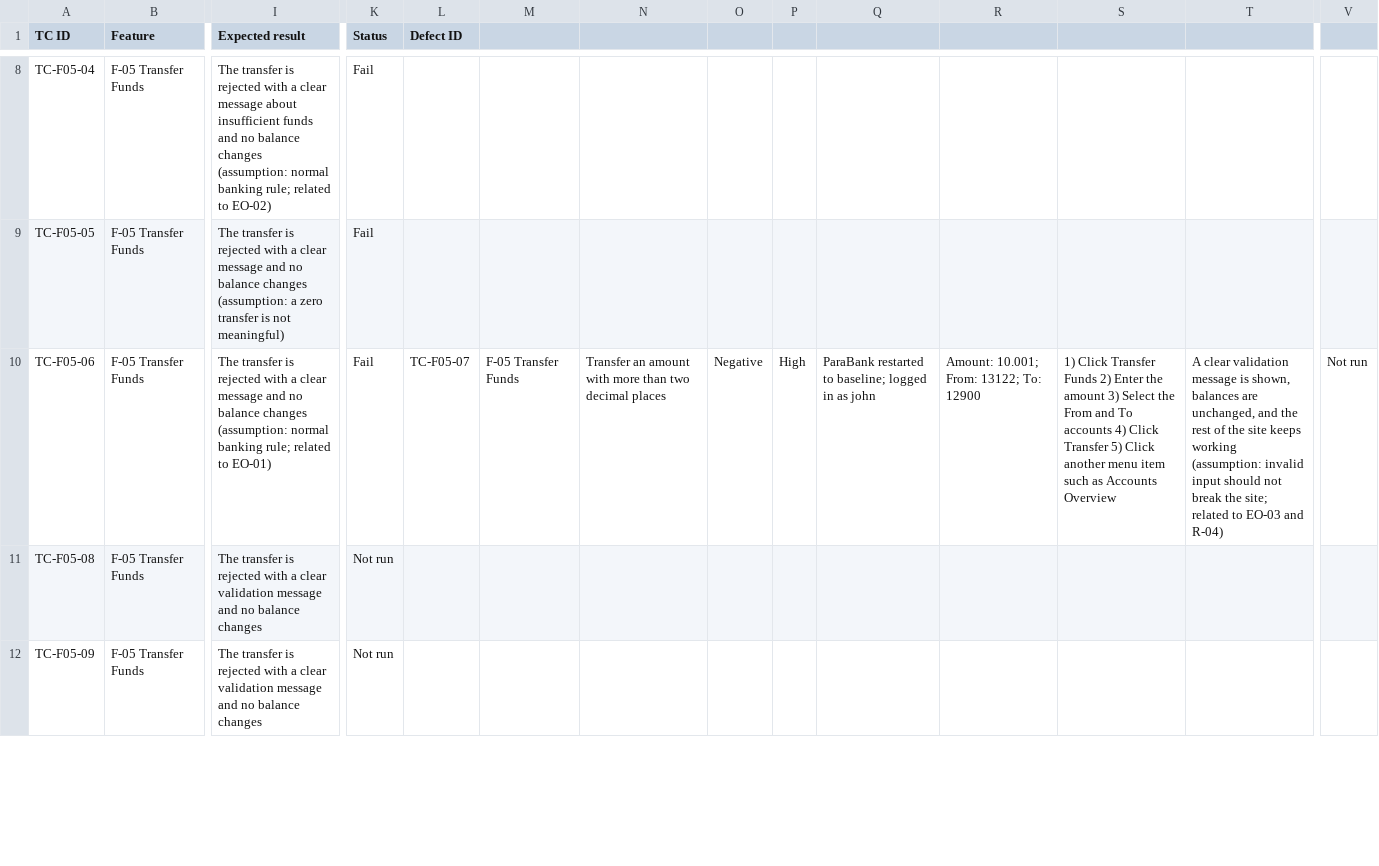
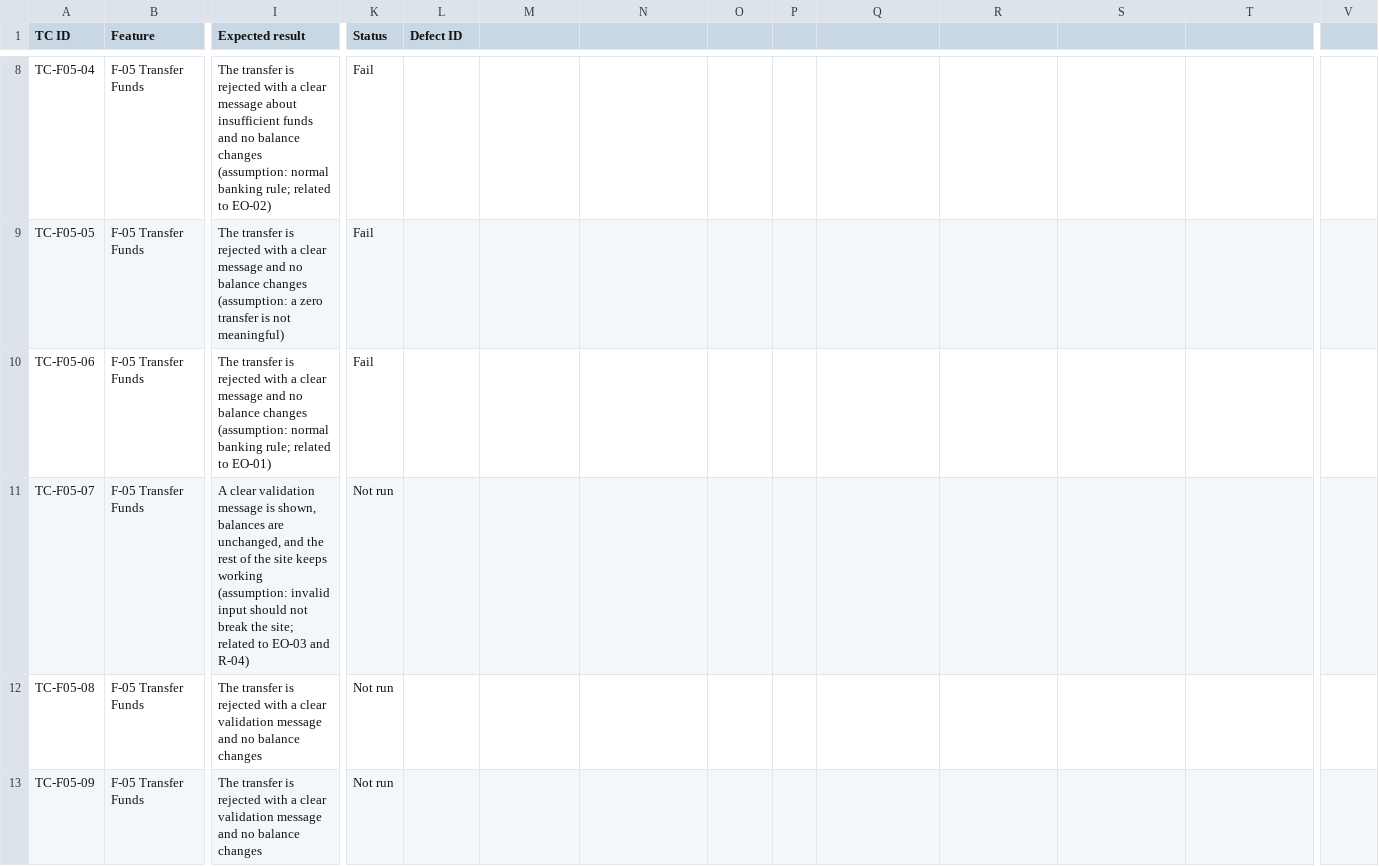
Before and after one commit to domdechavez5/parabank-qa-portfolio, a CSV file: test-cases/parabank-test-cases.csv, drawn as a sheet; only a part is shown, gaps mark what is left out; rows hold the shown columns only; the diff names each change by its address in the sheet, - before the commit and + after, or states it on an @@ line.

Commit message:
Fix line break between TC-F05-06 and TC-F05-07

```diff
--- a/test-cases/parabank-test-cases.csv
+++ b/test-cases/parabank-test-cases.csv
-L10 (Defect ID): TC-F05-07
+L10 (Defect ID): (empty)
-M10: F-05 Transfer Funds
+M10: (empty)
-N10: Transfer an amount with more than two decimal places
+N10: (empty)
-O10: Negative
+O10: (empty)
-P10: High
+P10: (empty)
-Q10: ParaBank restarted to baseline; logged in as john
+Q10: (empty)
-R10: Amount: 10.001; From: 13122; To: 12900
+R10: (empty)
-S10: 1) Click Transfer Funds 2) Enter the amount 3) Select the From and To accounts 4) Click Transfer 5) Click another menu item such as Accounts Overview
+S10: (empty)
-T10: A clear validation message is shown, balances are unchanged, and the rest of the site keeps working (assumption: invalid input should not break the site; related to EO-03 and R-04)
+T10: (empty)
-V10: Not run
+V10: (empty)
+row 11: TC-F05-07 | F-05 Transfer Funds | A clear validation message is shown, balances are unchanged, and the rest of the site keeps working (assumption: invalid input should not break the site; related to EO-03 and R-04) | Not run
```
